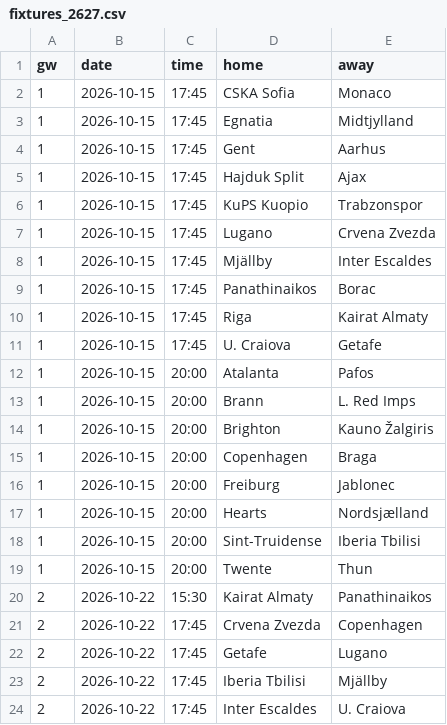
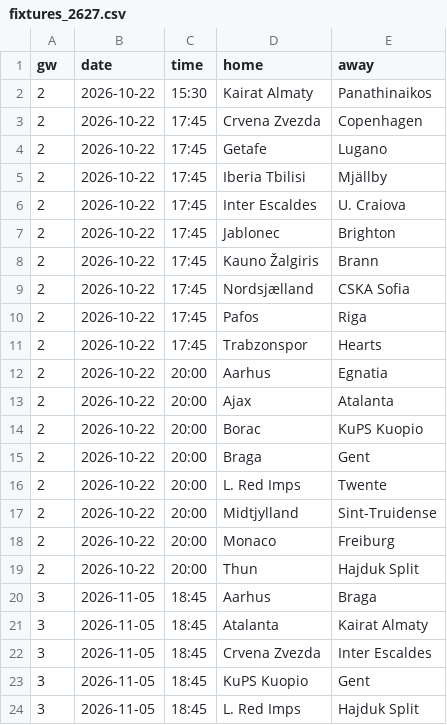
Before and after one commit to oladeeayo/open-matchday, a CSV file: data/UEFA_1_conference-league/fixtures_2627.csv, drawn as a sheet; only a part is shown; the shorter side is filled out with more unchanged rows.

```diff
--- a/data/UEFA_1_conference-league/fixtures_2627.csv
+++ b/data/UEFA_1_conference-league/fixtures_2627.csv
@@ -1,20 +1,2 @@
 gw,date,time,home,away
-1,2026-10-15,17:45,CSKA Sofia,Monaco
-1,2026-10-15,17:45,Egnatia,Midtjylland
-1,2026-10-15,17:45,Gent,Aarhus
-1,2026-10-15,17:45,Hajduk Split,Ajax
-1,2026-10-15,17:45,KuPS Kuopio,Trabzonspor
-1,2026-10-15,17:45,Lugano,Crvena Zvezda
-1,2026-10-15,17:45,Mjällby,Inter Escaldes
-1,2026-10-15,17:45,Panathinaikos,Borac
-1,2026-10-15,17:45,Riga,Kairat Almaty
-1,2026-10-15,17:45,U. Craiova,Getafe
-1,2026-10-15,20:00,Atalanta,Pafos
-1,2026-10-15,20:00,Brann,L. Red Imps
-1,2026-10-15,20:00,Brighton,Kauno Žalgiris
-1,2026-10-15,20:00,Copenhagen,Braga
-1,2026-10-15,20:00,Freiburg,Jablonec
-1,2026-10-15,20:00,Hearts,Nordsjælland
-1,2026-10-15,20:00,Sint-Truidense,Iberia Tbilisi
-1,2026-10-15,20:00,Twente,Thun
 2,2026-10-22,15:30,Kairat Almaty,Panathinaikos
```
Also changed, not shown: data/UEFA_1_conference-league/results_2627.csv, data/UEFA_1_europa-league/fixtures_2627.csv, 20 other files.
